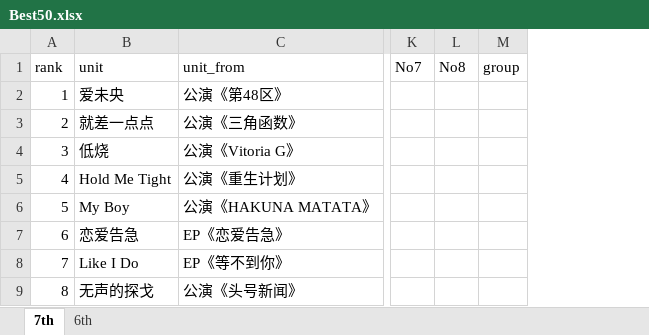
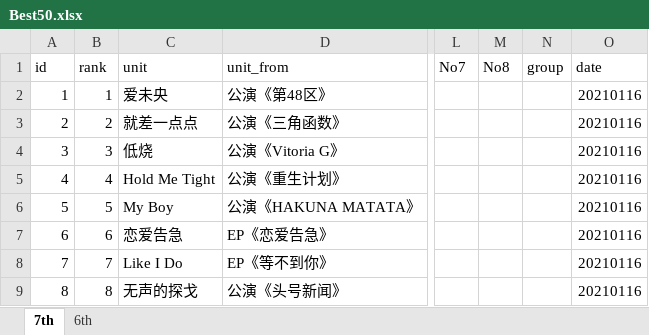
Before and after one commit to Neptunecat123/SNH48FunSearch, an Excel workbook: fun_search_backend/config/Best50.xlsx, sheet 7th, drawn as a sheet; only a part is shown, gaps mark what is left out; values as stored, in another font and other column widths than the file's, no borders; the diff names each change by its address in the sheet, - before the commit and + after, or states it on an @@ line.

```diff
--- a/fun_search_backend/config/Best50.xlsx (sheet 7th)
+++ b/fun_search_backend/config/Best50.xlsx (sheet 7th)
+column A (id), rows 2-9: 1 | 2 | 3 | 4 | 5 | 6 | 7 | 8
+column O (date), rows 2-9: all 20210116
```
Also changed, not shown: sheet 6th, fun_search_backend/config/ranking.xlsx, fun_search_backend/config/raw_data.xlsx, 6 other files.
